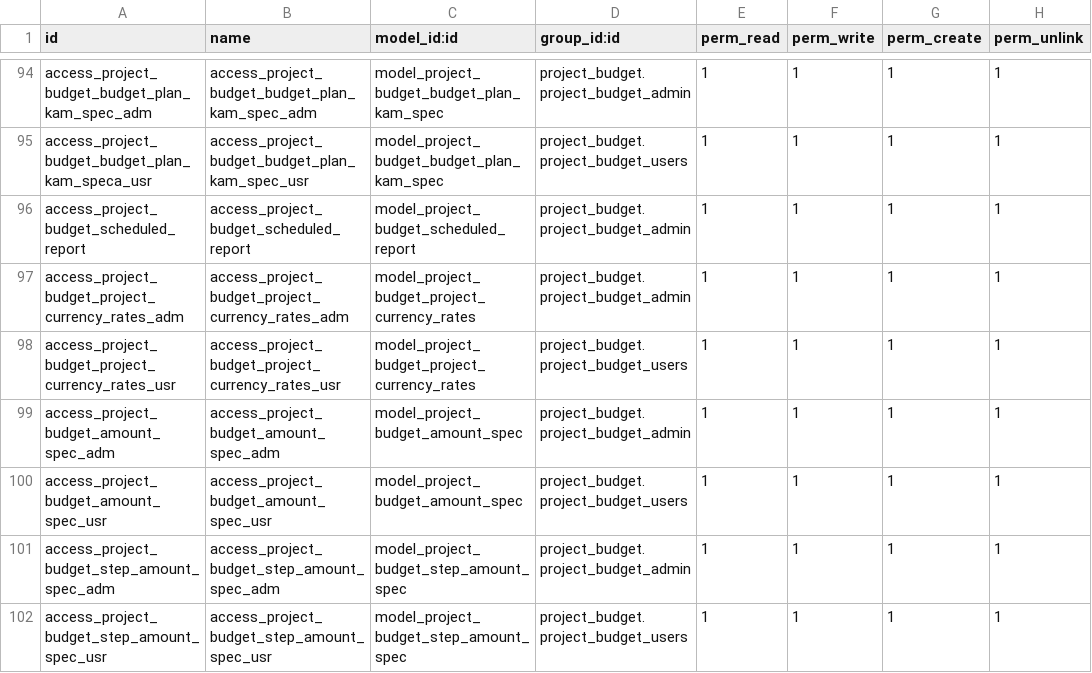
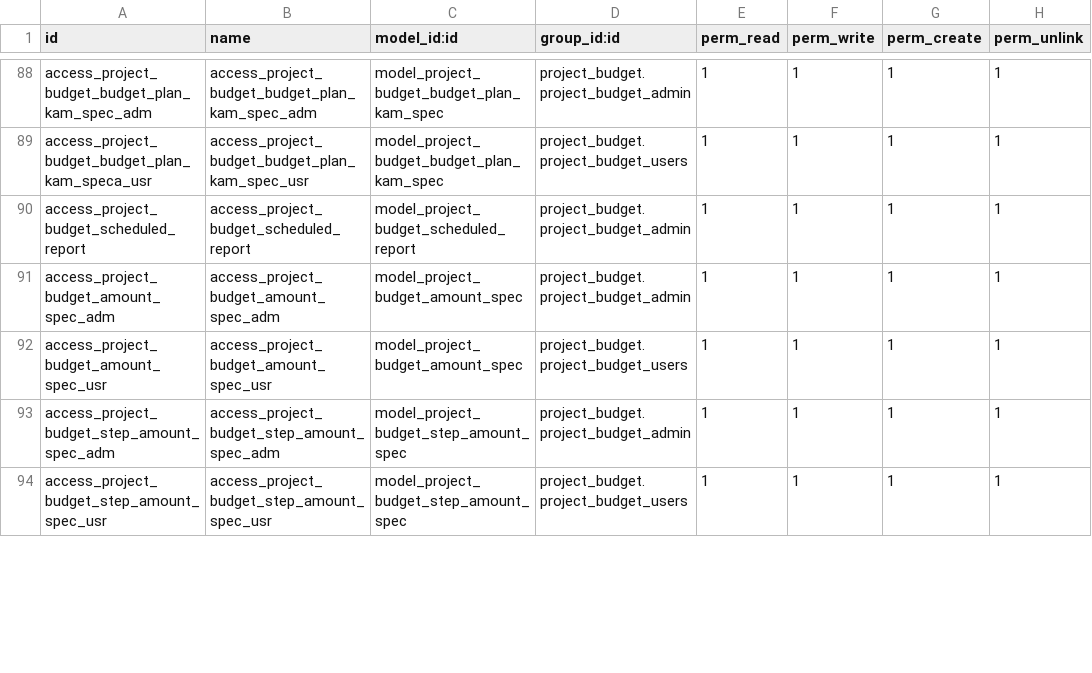
Before and after one commit to IliaYusov/odoo_dev, a CSV file: project_budget/security/ir.model.access.csv, drawn as a sheet; only a part is shown, gaps mark what is left out; the diff covers the shown part only.

```diff
--- a/project_budget/security/ir.model.access.csv
+++ b/project_budget/security/ir.model.access.csv
@@ -96,4 +90,2 @@ access_project_budget_budget_plan_kam_speca_usr,access_project_budget_budget_pla
 access_project_budget_scheduled_report,access_project_budget_scheduled_report,model_project_budget_scheduled_report,project_budget.project_budget_admin,1,1,1,1
-access_project_budget_project_currency_rates_adm,access_project_budget_project_currency_rates_adm,model_project_budget_project_currency_rates,project_budget.project_budget_admin,1,1,1,1
-access_project_budget_project_currency_rates_usr,access_project_budget_project_currency_rates_usr,model_project_budget_project_currency_rates,project_budget.project_budget_users,1,1,1,1
 access_project_budget_amount_spec_adm,access_project_budget_amount_spec_adm,model_project_budget_amount_spec,project_budget.project_budget_admin,1,1,1,1
```
Also changed, not shown: 8 added rows and 6 removed rows elsewhere in this file, 29 other files.
